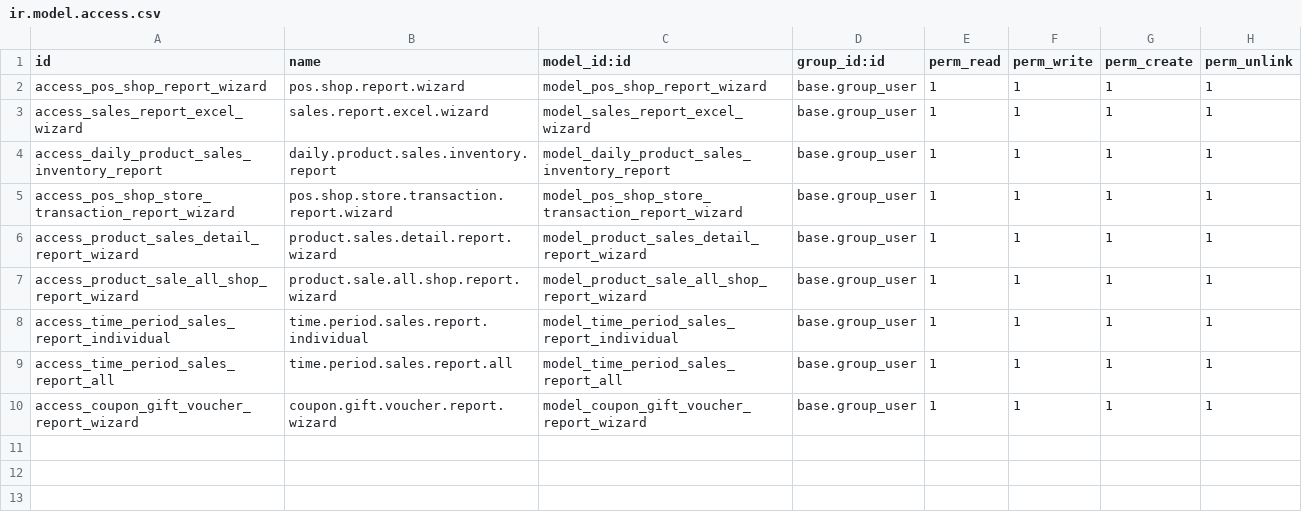
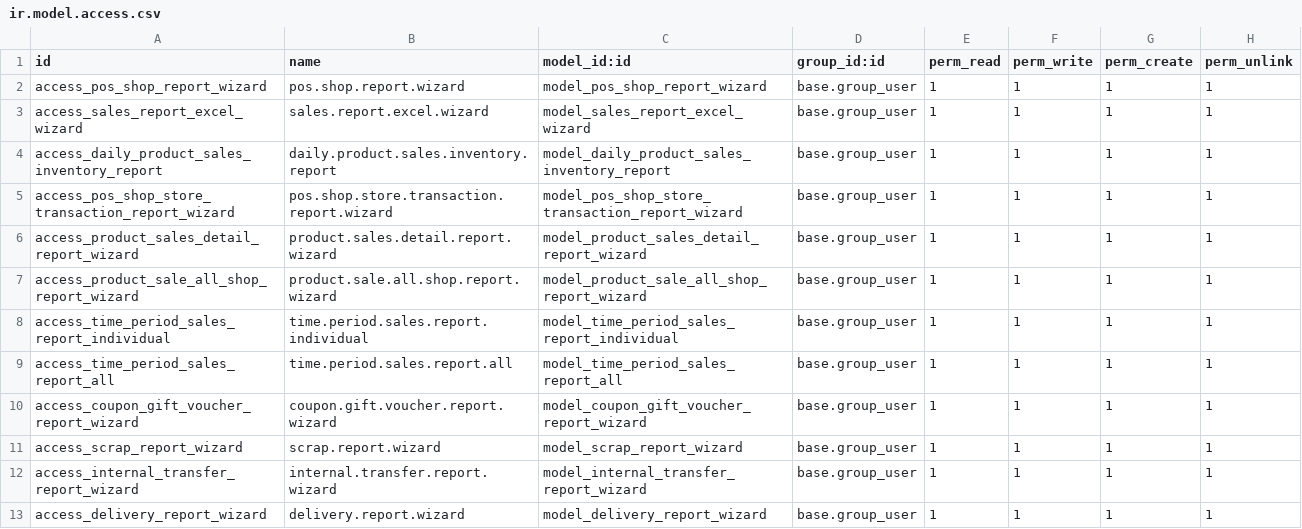
Before and after one commit to Recreatesys/HangHeung, a CSV file: pos_shop_report/security/ir.model.access.csv, drawn as a sheet; the diff names each change by its address in the sheet, - before the commit and + after, or states it on an @@ line.

Commit message:
[Add]Add the inventory report for the delivery,scrap,po and internal transfer.

```diff
--- a/pos_shop_report/security/ir.model.access.csv
+++ b/pos_shop_report/security/ir.model.access.csv
+row 11: access_scrap_report_wizard | scrap.report.wizard | model_scrap_report_wizard | base.group_user | 1 | 1 | 1 | 1
+row 12: access_internal_transfer_report_wizard | internal.transfer.report.wizard | model_internal_transfer_report_wizard | base.group_user | 1 | 1 | 1 | 1
+row 13: access_delivery_report_wizard | delivery.report.wizard | model_delivery_report_wizard | base.group_user | 1 | 1 | 1 | 1
```
Also changed, not shown: 10 other files.
